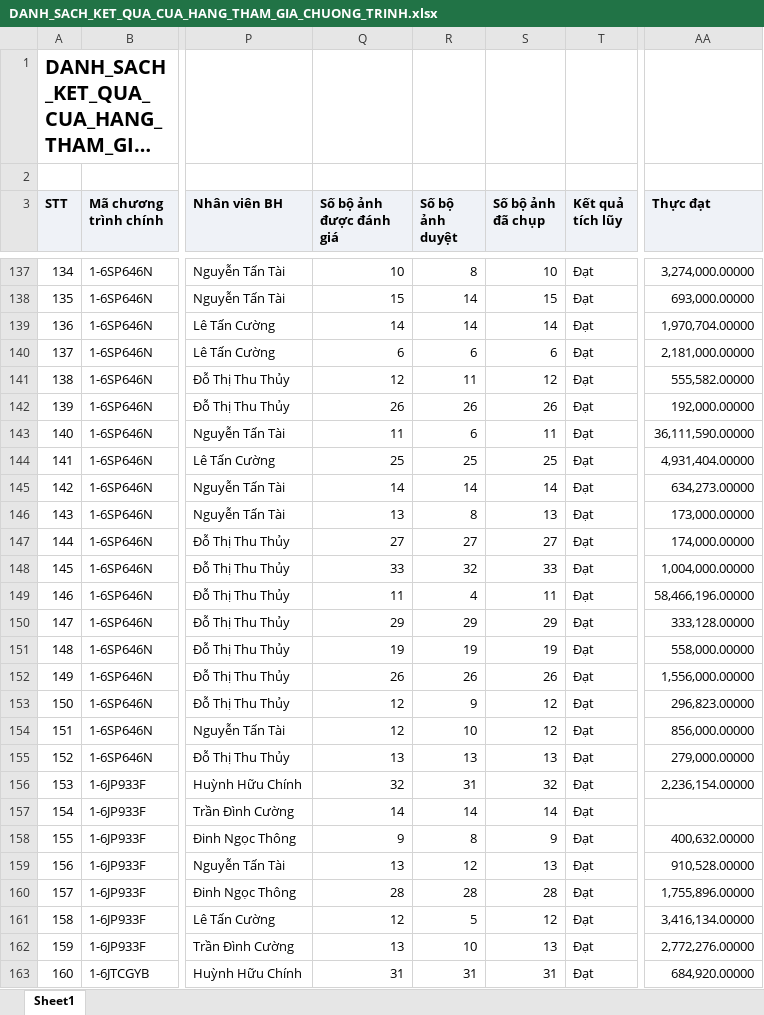
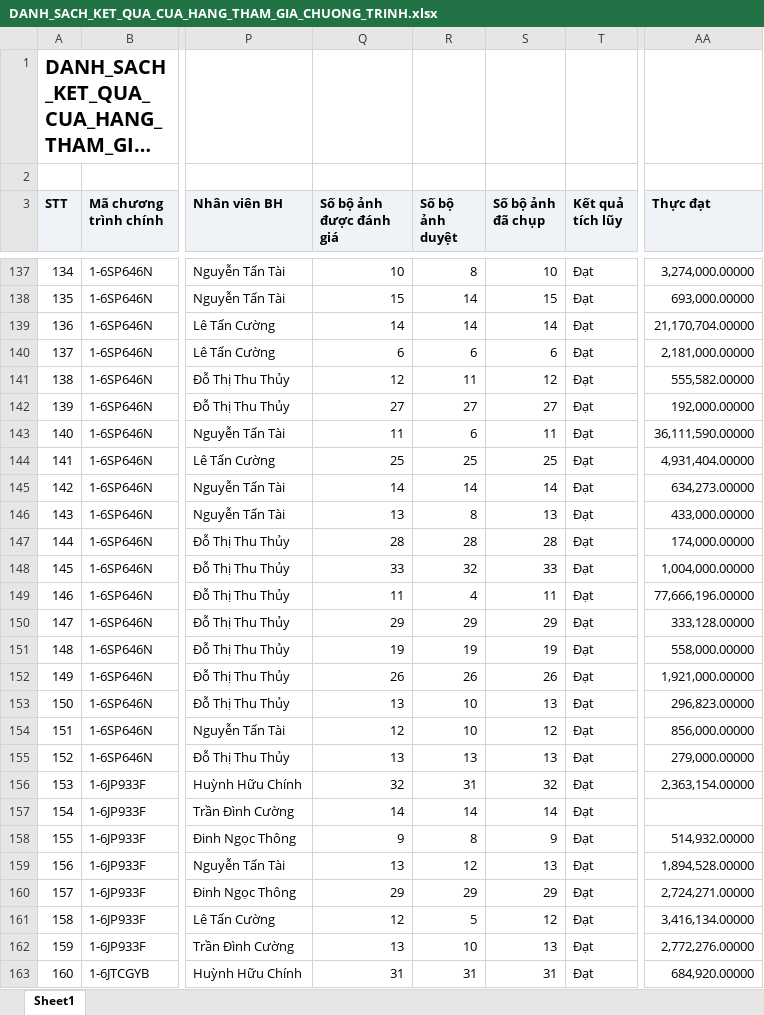
Before and after one commit to Tantt2026/Vyntt_Dashboard, an Excel workbook: data/Thang11/DANH_SACH_KET_QUA_CUA_HANG_THAM_GIA_CHUONG_TRINH.xlsx, sheet Sheet1, drawn as a sheet; only a part is shown, gaps mark what is left out; long unchanged cells end in …; values as stored, in another font and other column widths than the file's, no borders; the diff covers the shown part only; the diff names each change by its address in the sheet, - before the commit and + after, or states it on an @@ line.

```diff
--- a/data/Thang11/DANH_SACH_KET_QUA_CUA_HANG_THAM_GIA_CHUONG_TRINH.xlsx (sheet Sheet1)
+++ b/data/Thang11/DANH_SACH_KET_QUA_CUA_HANG_THAM_GIA_CHUONG_TRINH.xlsx (sheet Sheet1)
-AA139 (Thực đạt): 1,970,704.00000
+AA139 (Thực đạt): 21,170,704.00000
-Q142 (Số bộ ảnh được đánh giá): 26
+Q142 (Số bộ ảnh được đánh giá): 27
-R142 (Số bộ ảnh duyệt): 26
+R142 (Số bộ ảnh duyệt): 27
-S142 (Số bộ ảnh đã chụp): 26
+S142 (Số bộ ảnh đã chụp): 27
-AA146 (Thực đạt): 173,000.00000
+AA146 (Thực đạt): 433,000.00000
-Q147 (Số bộ ảnh được đánh giá): 27
+Q147 (Số bộ ảnh được đánh giá): 28
-R147 (Số bộ ảnh duyệt): 27
+R147 (Số bộ ảnh duyệt): 28
-S147 (Số bộ ảnh đã chụp): 27
+S147 (Số bộ ảnh đã chụp): 28
-AA149 (Thực đạt): 58,466,196.00000
+AA149 (Thực đạt): 77,666,196.00000
-AA152 (Thực đạt): 1,556,000.00000
+AA152 (Thực đạt): 1,921,000.00000
-Q153 (Số bộ ảnh được đánh giá): 12
+Q153 (Số bộ ảnh được đánh giá): 13
-R153 (Số bộ ảnh duyệt): 9
+R153 (Số bộ ảnh duyệt): 10
-S153 (Số bộ ảnh đã chụp): 12
+S153 (Số bộ ảnh đã chụp): 13
-AA156 (Thực đạt): 2,236,154.00000
+AA156 (Thực đạt): 2,363,154.00000
-AA158 (Thực đạt): 400,632.00000
+AA158 (Thực đạt): 514,932.00000
-AA159 (Thực đạt): 910,528.00000
+AA159 (Thực đạt): 1,894,528.00000
-Q160 (Số bộ ảnh được đánh giá): 28
+Q160 (Số bộ ảnh được đánh giá): 29
-R160 (Số bộ ảnh duyệt): 28
+R160 (Số bộ ảnh duyệt): 29
-S160 (Số bộ ảnh đã chụp): 28
+S160 (Số bộ ảnh đã chụp): 29
-AA160 (Thực đạt): 1,755,896.00000
+AA160 (Thực đạt): 2,724,271.00000
```
Also changed, not shown: 36 edited cells elsewhere in this sheet, data/Thang11/DanhSachLichViengTham.xlsx, data/Thang11/DanhSachXetBoHinhTrungBay.xlsx, 3 other files.
